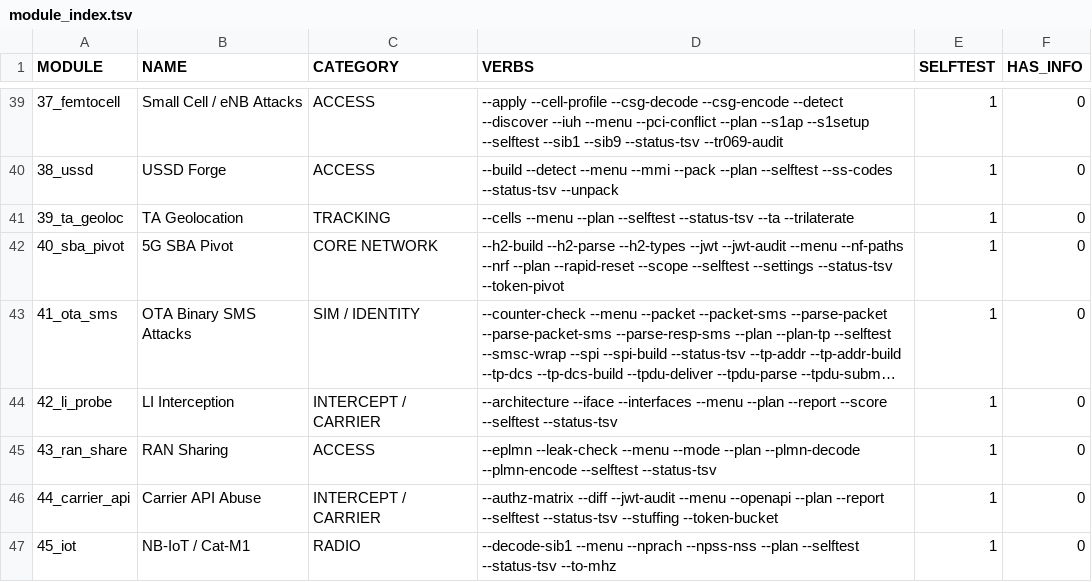
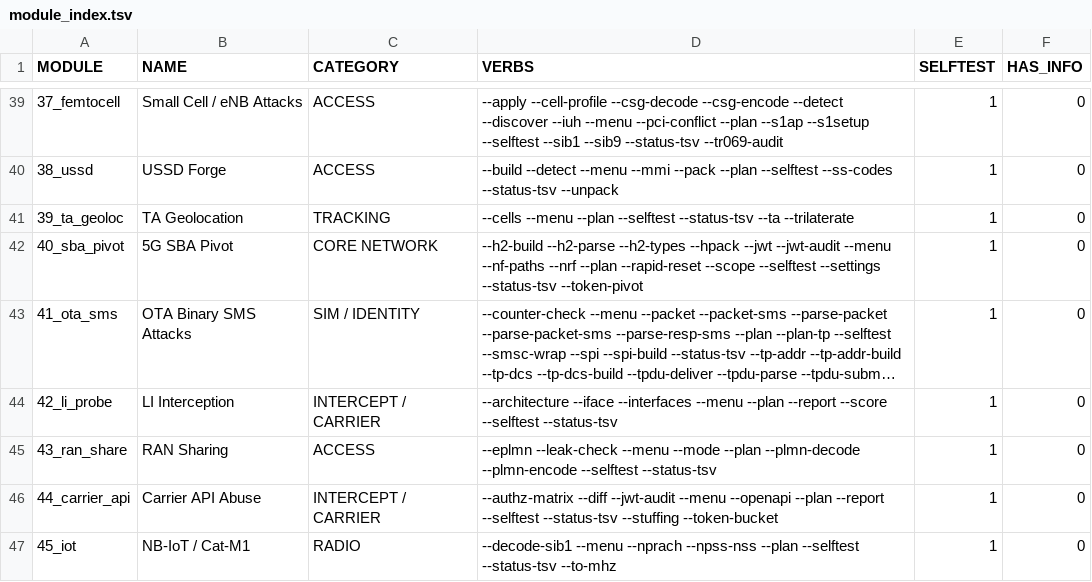
Before and after one commit to yslxotwod/IMSIsting, a TSV file: module_index.tsv, drawn as a sheet; only a part is shown, gaps mark what is left out; long unchanged cells end in …; the diff names each change by its address in the sheet, - before the commit and + after, or states it on an @@ line.

Commit message:
Give HPACK its clause checks, and fix the two defects they found
The SBI is HTTP/2 JSON, so every request begins with a HEADERS frame whose
header block is HPACK-compressed. The module named the frame and dropped the
block: a capture showed the frame count and never the :path that names the
service or the authorization that says whose token it carries.

HPACK is now the codec, written against RFC 7541: the 61-row static table of
Appendix A, the 257 Huffman codes of Appendix B decoded through a bit trie
(the codes are printed aligned to the LSB, so the code is the low <len> bits
-- reading from the MSB decodes nothing), the §5.1 integer and §5.2 string
encodings with the H bit, all four §6 representations, and the dynamic table
that §4.1 carries across blocks. The frame side reads PADDED and PRIORITY
(RFC 7540 §6.2, §6.10), gives the weight as the octet plus one (§6.3, 1-256),
and hands the blocks of HEADERS and CONTINUATION to the decoder.

tools/sba-oracle/check_hpack.py states the clauses itself -- the tables
embedded, encoders for each representation -- and compares the module with the
`hpack` library on the same block and with the Appendix C examples. 462 cases.
Six defects put back into a scratch copy each make it fail (Huffman bits from
the MSB, index 61 unreachable, dynamic entry at the tail, Huffman string read
as identity, frame padding left in the block, never-indexed entry inserted).

Two were real, in the module:
- §4.4 eviction was missing. 90 entries of 99 octets left 90 in the table
  where the library keeps 41, so after a size limit the two sides disagree and
  every later index means the wrong header.
- §6.3 weight printed `(octet + 1) & 0xFF`, which turned a weight of 256 into
  0. The mask was there for the exclusive bit, which is already split off.

```diff
--- a/module_index.tsv
+++ b/module_index.tsv
-D42 (VERBS): …--h2-parse --h2-types --jwt --jwt-audit…
+D42 (VERBS): …--h2-parse --h2-types --hpack --jwt --jwt-audit…
```
Also changed, not shown: 6 other files.
